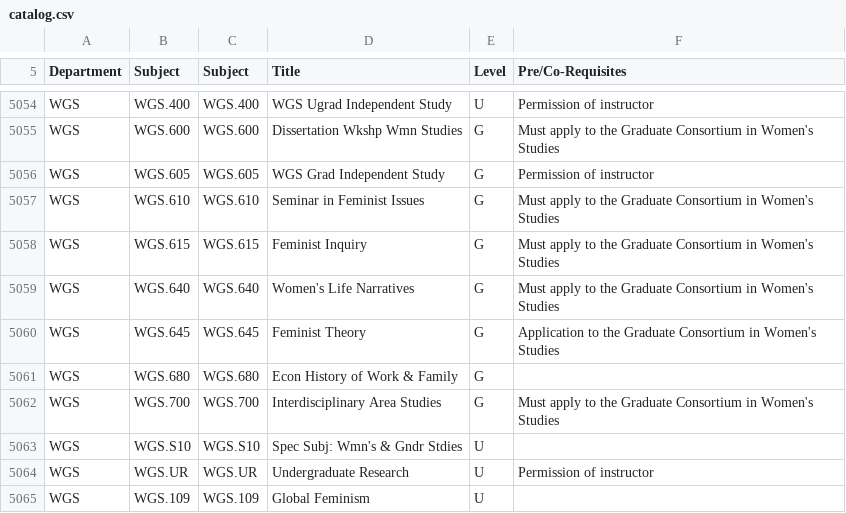
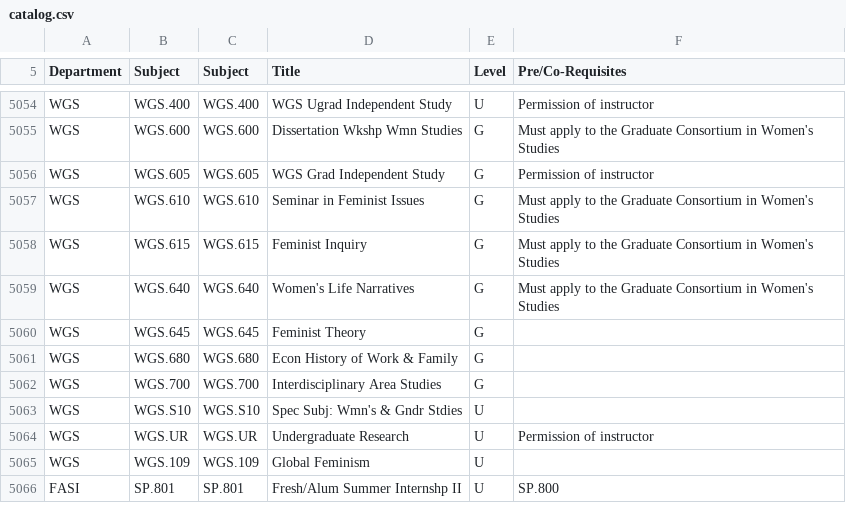
Before and after one commit to lzahray/MITCourseNetwork, a CSV file: catalog.csv, drawn as a sheet; only a part is shown, gaps mark what is left out; the shorter side is filled out with more unchanged rows.

```diff
--- a/catalog.csv
+++ b/catalog.csv
@@ -5059,5 +5059,5 @@ WGS,WGS.615,WGS.615,Feminist Inquiry,G,Must apply to the Graduate Consortium in
 WGS,WGS.640,WGS.640,Women's Life Narratives,G,Must apply to the Graduate Consortium in Women's Studies
-WGS,WGS.645,WGS.645,Feminist Theory,G,Application to the Graduate Consortium in Women's Studies
+WGS,WGS.645,WGS.645,Feminist Theory,G,
 WGS,WGS.680,WGS.680,Econ History of Work & Family,G,
-WGS,WGS.700,WGS.700,Interdisciplinary Area Studies,G,Must apply to the Graduate Consortium in Women's Studies
+WGS,WGS.700,WGS.700,Interdisciplinary Area Studies,G,
 WGS,WGS.S10,WGS.S10,Spec Subj: Wmn's & Gndr Stdies,U,
```
Also changed, not shown: 5 other files.
